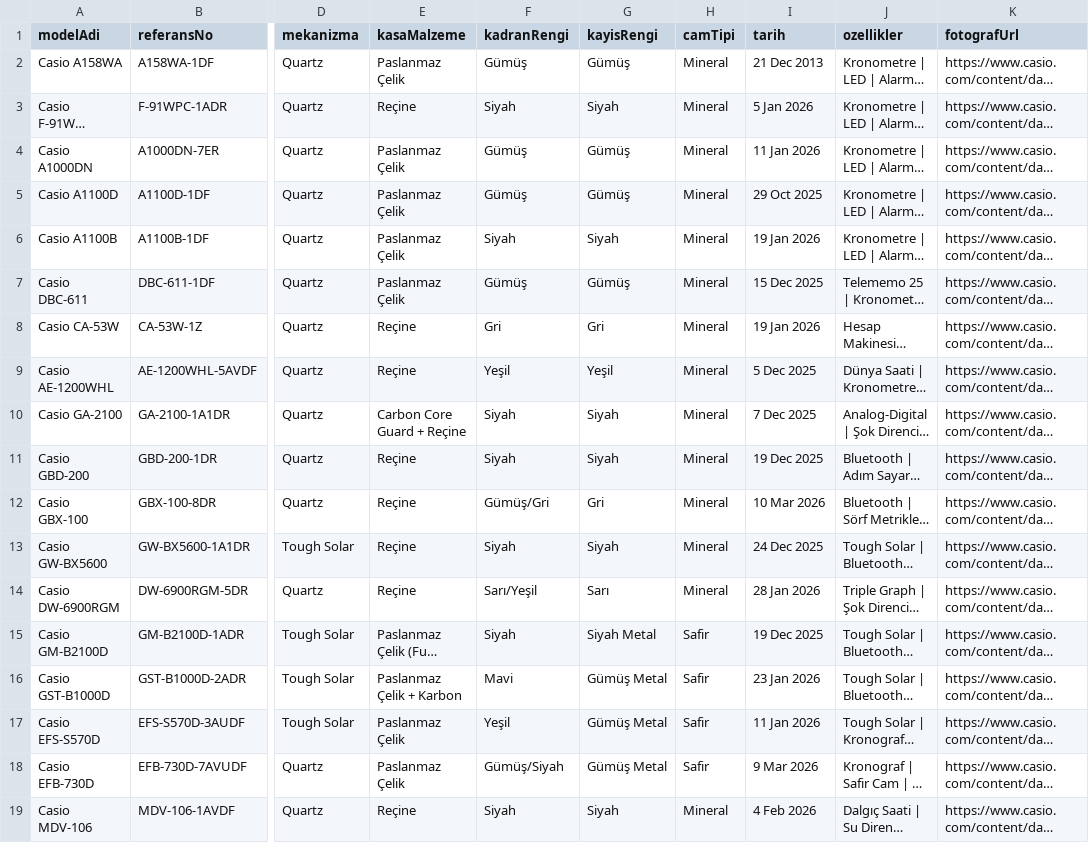
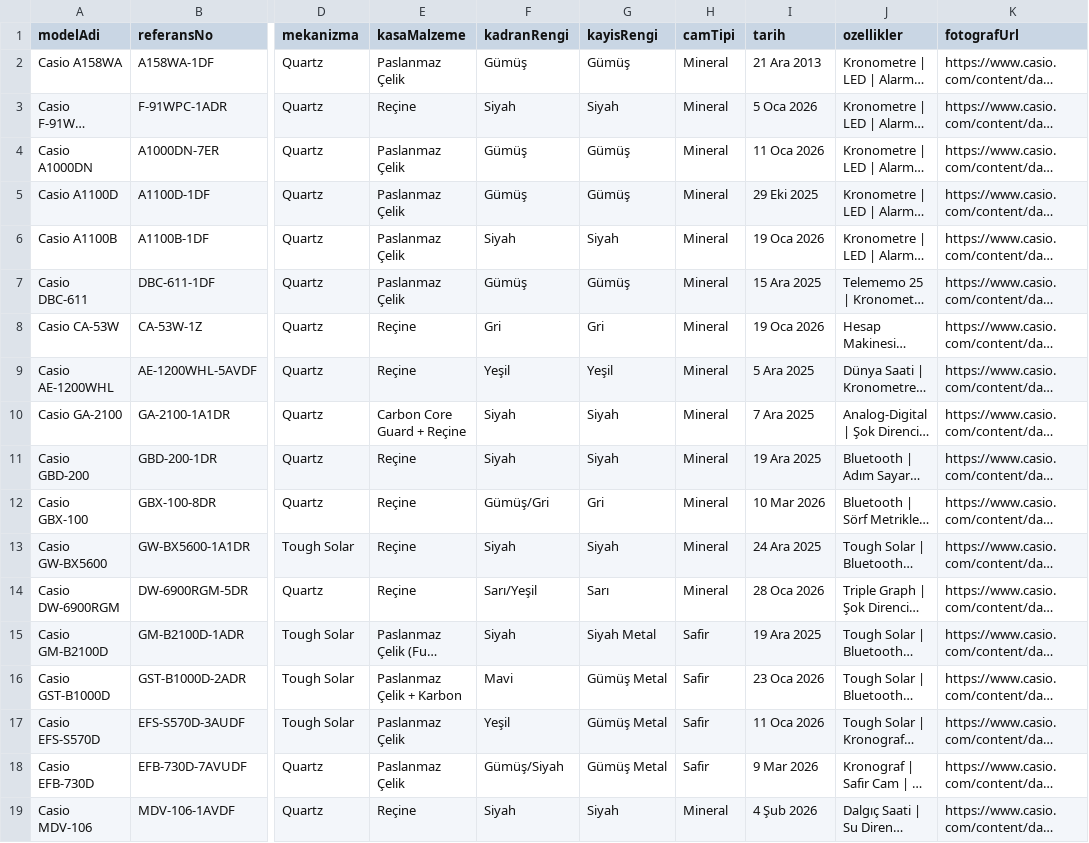
Before and after one commit to barisari/casio-collection, a CSV file: data.csv, drawn as a sheet; only a part is shown, gaps mark what is left out; long unchanged cells end in …; the diff names each change by its address in the sheet, - before the commit and + after, or states it on an @@ line.

```diff
--- a/data.csv
+++ b/data.csv
-I2 (tarih): 21 Dec 2013
+I2 (tarih): 21 Ara 2013
-I3 (tarih): 5 Jan 2026
+I3 (tarih): 5 Oca 2026
-I4 (tarih): 11 Jan 2026
+I4 (tarih): 11 Oca 2026
-I5 (tarih): 29 Oct 2025
+I5 (tarih): 29 Eki 2025
-I6 (tarih): 19 Jan 2026
+I6 (tarih): 19 Oca 2026
-I7 (tarih): 15 Dec 2025
+I7 (tarih): 15 Ara 2025
-I8 (tarih): 19 Jan 2026
+I8 (tarih): 19 Oca 2026
-I9 (tarih): 5 Dec 2025
+I9 (tarih): 5 Ara 2025
-I10 (tarih): 7 Dec 2025
+I10 (tarih): 7 Ara 2025
-I11 (tarih): 19 Dec 2025
+I11 (tarih): 19 Ara 2025
-I13 (tarih): 24 Dec 2025
+I13 (tarih): 24 Ara 2025
-I14 (tarih): 28 Jan 2026
+I14 (tarih): 28 Oca 2026
-I15 (tarih): 19 Dec 2025
+I15 (tarih): 19 Ara 2025
-I16 (tarih): 23 Jan 2026
+I16 (tarih): 23 Oca 2026
-I17 (tarih): 11 Jan 2026
+I17 (tarih): 11 Oca 2026
-I19 (tarih): 4 Feb 2026
+I19 (tarih): 4 Şub 2026
```
